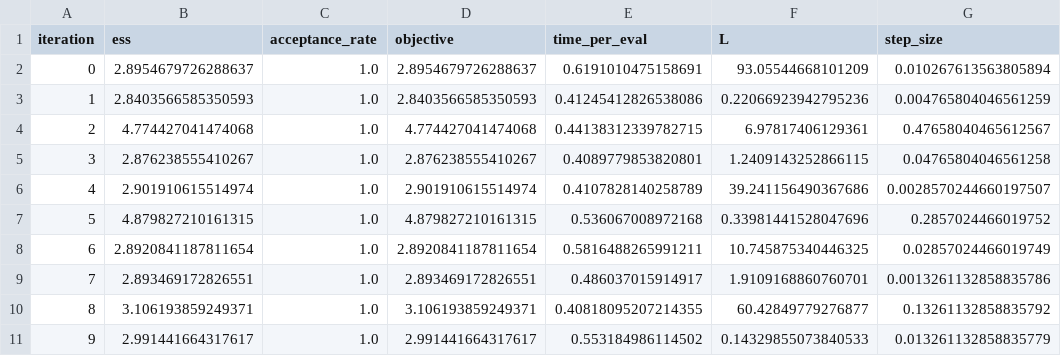
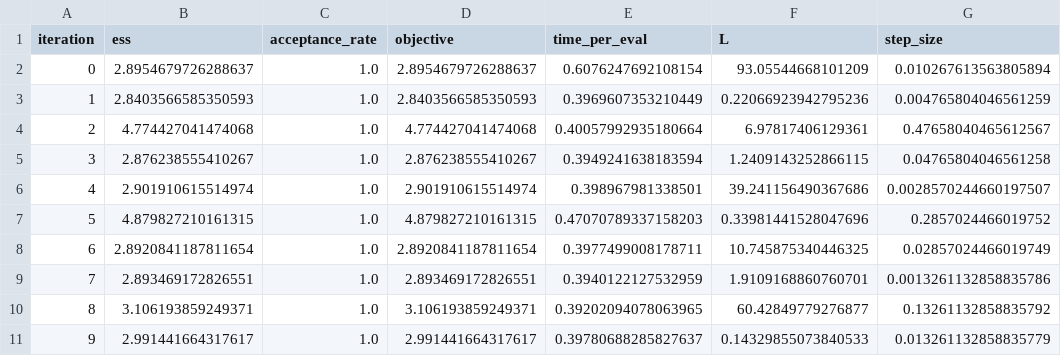
Before and after one commit to 1saacRankin/microcanonical-hmc, a CSV file: mclmc_tuning_history.csv, drawn as a sheet.

```diff
--- a/mclmc_tuning_history.csv
+++ b/mclmc_tuning_history.csv
@@ -1,11 +1,11 @@
 iteration,ess,acceptance_rate,objective,time_per_eval,L,step_size
-0,2.8954679726288637,1.0,2.8954679726288637,0.6191010475158691,93.05544668101209,0.010267613563805894
-1,2.8403566585350593,1.0,2.8403566585350593,0.41245412826538086,0.22066923942795236,0.004765804046561259
-2,4.774427041474068,1.0,4.774427041474068,0.44138312339782715,6.97817406129361,0.47658040465612567
-3,2.876238555410267,1.0,2.876238555410267,0.4089779853820801,1.2409143252866115,0.04765804046561258
-4,2.901910615514974,1.0,2.901910615514974,0.4107828140258789,39.241156490367686,0.0028570244660197507
-5,4.879827210161315,1.0,4.879827210161315,0.536067008972168,0.33981441528047696,0.2857024466019752
-6,2.8920841187811654,1.0,2.8920841187811654,0.5816488265991211,10.745875340446325,0.02857024466019749
-7,2.893469172826551,1.0,2.893469172826551,0.486037015914917,1.9109168860760701,0.0013261132858835786
-8,3.106193859249371,1.0,3.106193859249371,0.40818095207214355,60.42849779276877,0.13261132858835792
-9,2.991441664317617,1.0,2.991441664317617,0.553184986114502,0.14329855073840533,0.013261132858835779
+0,2.8954679726288637,1.0,2.8954679726288637,0.6076247692108154,93.05544668101209,0.010267613563805894
+1,2.8403566585350593,1.0,2.8403566585350593,0.3969607353210449,0.22066923942795236,0.004765804046561259
+2,4.774427041474068,1.0,4.774427041474068,0.40057992935180664,6.97817406129361,0.47658040465612567
+3,2.876238555410267,1.0,2.876238555410267,0.3949241638183594,1.2409143252866115,0.04765804046561258
+4,2.901910615514974,1.0,2.901910615514974,0.398967981338501,39.241156490367686,0.0028570244660197507
+5,4.879827210161315,1.0,4.879827210161315,0.47070789337158203,0.33981441528047696,0.2857024466019752
+6,2.8920841187811654,1.0,2.8920841187811654,0.3977499008178711,10.745875340446325,0.02857024466019749
+7,2.893469172826551,1.0,2.893469172826551,0.3940122127532959,1.9109168860760701,0.0013261132858835786
+8,3.106193859249371,1.0,3.106193859249371,0.39202094078063965,60.42849779276877,0.13261132858835792
+9,2.991441664317617,1.0,2.991441664317617,0.39780688285827637,0.14329855073840533,0.013261132858835779
```
Also changed, not shown: mams_tuning_history.csv, nuts_tuning_history.csv, 1 other file.
